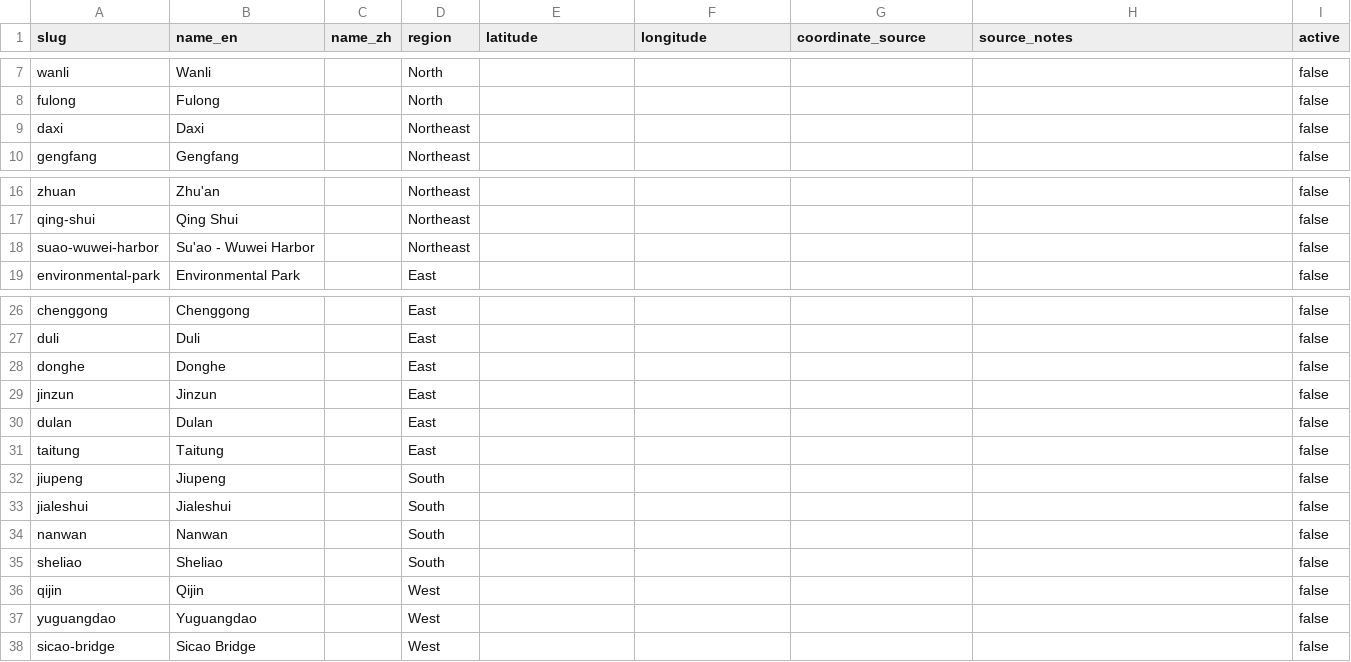
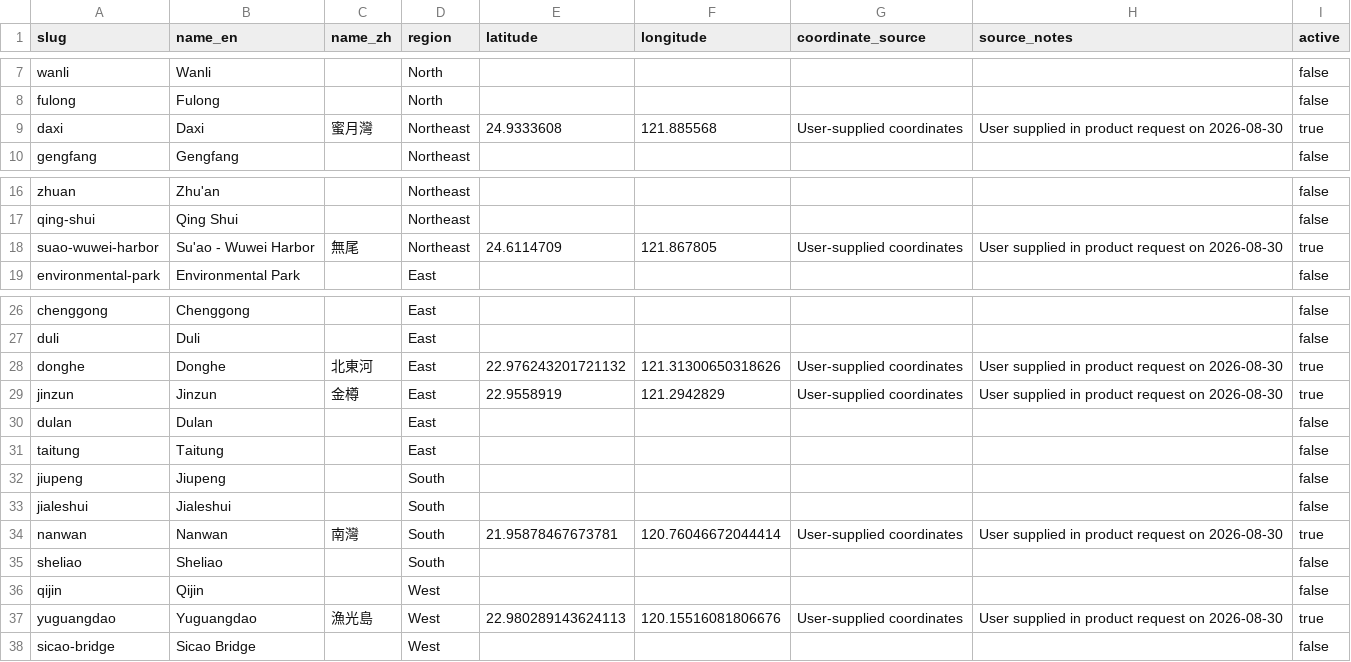
Before and after one commit to n8886919/surf-video-share-tw, a CSV file: data/spots.csv, drawn as a sheet; only a part is shown, gaps mark what is left out.

Commit message:
feat: launch eight surf spots and align daylight hours

```diff
--- a/data/spots.csv
+++ b/data/spots.csv
@@ -8,3 +8,3 @@ wanli,Wanli,,North,,,,,false
 fulong,Fulong,,North,,,,,false
-daxi,Daxi,,Northeast,,,,,false
+daxi,Daxi,蜜月灣,Northeast,24.9333608,121.885568,User-supplied coordinates,User supplied in product request on 2026-08-30,true
 gengfang,Gengfang,,Northeast,,,,,false
@@ -17,3 +17,3 @@ zhuan,Zhu'an,,Northeast,,,,,false
 qing-shui,Qing Shui,,Northeast,,,,,false
-suao-wuwei-harbor,Su'ao - Wuwei Harbor,,Northeast,,,,,false
+suao-wuwei-harbor,Su'ao - Wuwei Harbor,無尾,Northeast,24.6114709,121.867805,User-supplied coordinates,User supplied in product request on 2026-08-30,true
 environmental-park,Environmental Park,,East,,,,,false
@@ -27,4 +27,4 @@ chenggong,Chenggong,,East,,,,,false
 duli,Duli,,East,,,,,false
-donghe,Donghe,,East,,,,,false
-jinzun,Jinzun,,East,,,,,false
+donghe,Donghe,北東河,East,22.976243201721132,121.31300650318626,User-supplied coordinates,User supplied in product request on 2026-08-30,true
+jinzun,Jinzun,金樽,East,22.9558919,121.2942829,User-supplied coordinates,User supplied in product request on 2026-08-30,true
 dulan,Dulan,,East,,,,,false
@@ -33,6 +33,6 @@ jiupeng,Jiupeng,,South,,,,,false
 jialeshui,Jialeshui,,South,,,,,false
-nanwan,Nanwan,,South,,,,,false
+nanwan,Nanwan,南灣,South,21.95878467673781,120.76046672044414,User-supplied coordinates,User supplied in product request on 2026-08-30,true
 sheliao,Sheliao,,South,,,,,false
 qijin,Qijin,,West,,,,,false
-yuguangdao,Yuguangdao,,West,,,,,false
+yuguangdao,Yuguangdao,漁光島,West,22.980289143624113,120.15516081806676,User-supplied coordinates,User supplied in product request on 2026-08-30,true
 sicao-bridge,Sicao Bridge,,West,,,,,false
```
Also changed, not shown: 24 other files.
